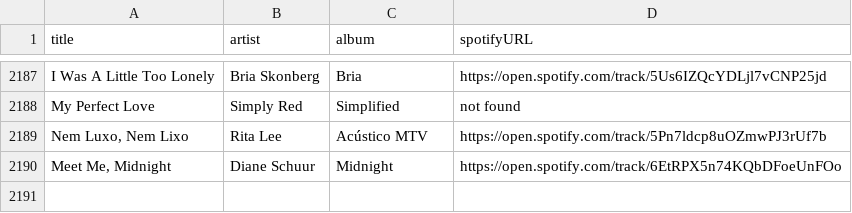
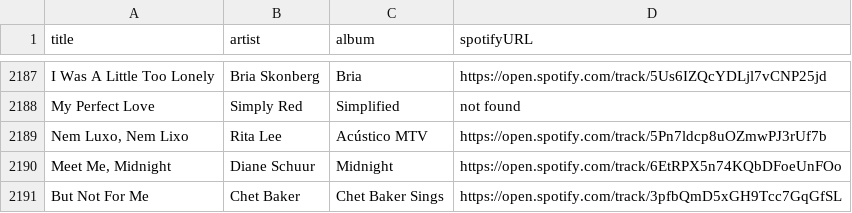
Before and after one commit to albertollamaso/best-bossa-nova-and-jazz-playlist, a CSV file: playlist.csv, drawn as a sheet; only a part is shown, gaps mark what is left out.

```diff
--- a/playlist.csv
+++ b/playlist.csv
@@ -2190 +2190,2 @@ My Perfect Love,Simply Red,Simplified,not found
 "Meet Me, Midnight",Diane Schuur,Midnight,https://open.spotify.com/track/6EtRPX5n74KQbDFoeUnFOo
+But Not For Me,Chet Baker,Chet Baker Sings,https://open.spotify.com/track/3pfbQmD5xGH9Tcc7GqGfSL
```
Also changed, not shown: 1 other file.
